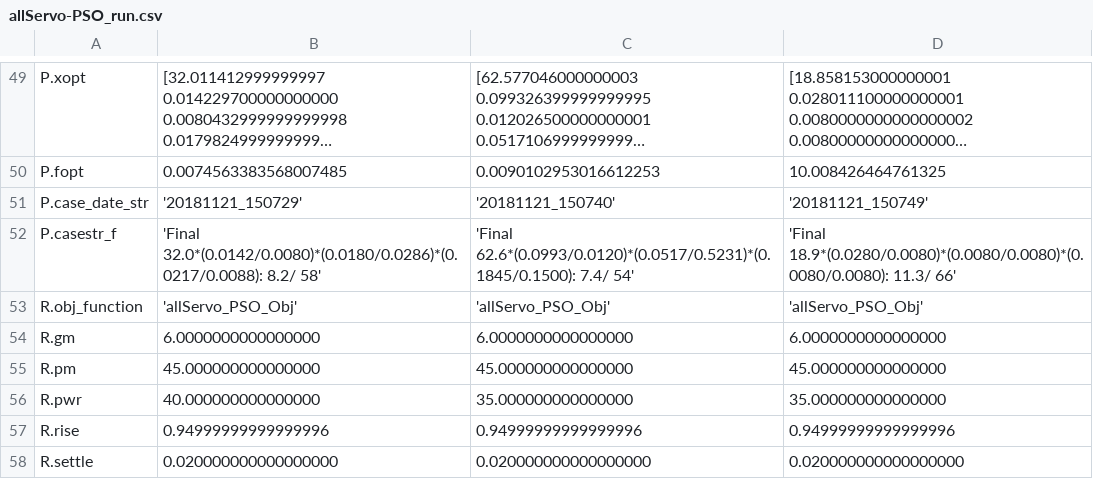
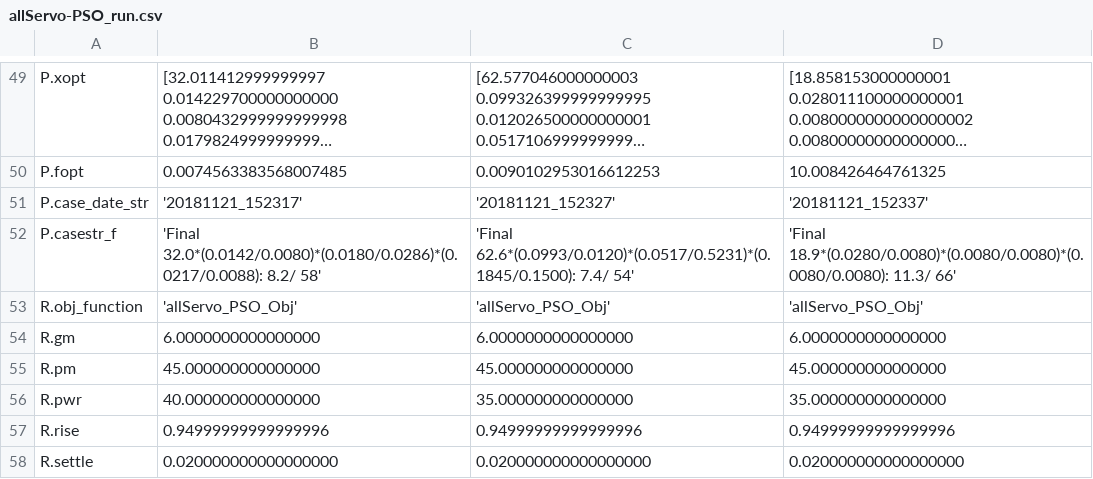
Before and after one commit to davegutz/sciDAG, a CSV file: Control/Servo/saves/allServo-PSO_run.csv, drawn as a sheet; only a part is shown, gaps mark what is left out; long unchanged cells end in …; the diff names each change by its address in the sheet, - before the commit and + after, or states it on an @@ line.

```diff
--- a/Control/Servo/saves/allServo-PSO_run.csv
+++ b/Control/Servo/saves/allServo-PSO_run.csv
-B51: '20181121_150729'
+B51: '20181121_152317'
-C51: '20181121_150740'
+C51: '20181121_152327'
-D51: '20181121_150749'
+D51: '20181121_152337'
```
Also changed, not shown: 5 other files.
